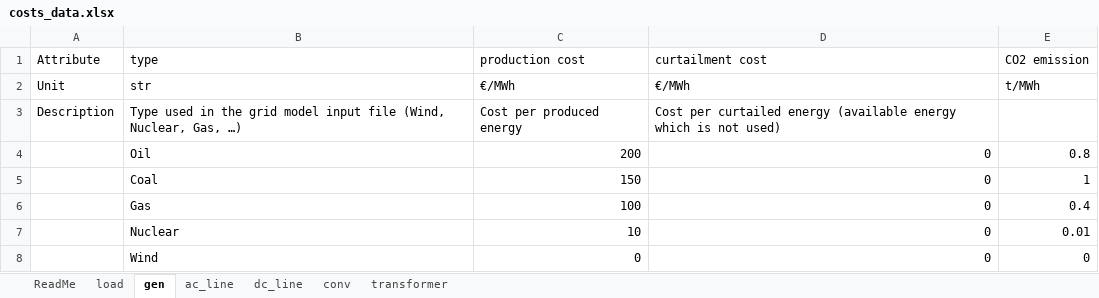
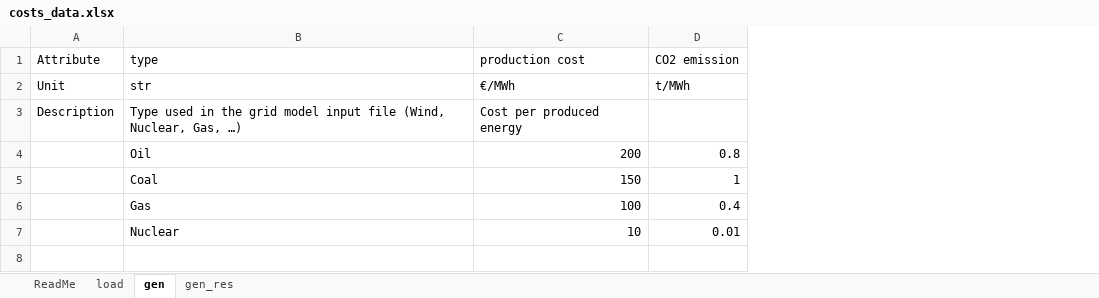
Before and after one commit to HVDC-WISE/HVDCWISE_TEA.jl, an Excel workbook: templates/costs_data.xlsx, sheet gen, drawn as a sheet; values as stored, in another font and other column widths than the file's, no borders; the diff names each change by its address in the sheet, - before the commit and + after, or states it on an @@ line.

Commit message:
Sheet gen_res in user inputs

```diff
--- a/templates/costs_data.xlsx (sheet gen)
+++ b/templates/costs_data.xlsx (sheet gen)
-sheet tab: ac_line
-sheet tab: dc_line
-sheet tab: conv
-sheet tab: transformer
+sheet tab: gen_res
-column D (curtailment cost), rows 2-7: €/MWh | Cost per curtailed energy (available energy which is not used) | 0 | 0 | 0 | 0
-row 8:  | Wind | 0 | 0 | 0
```
Also changed, not shown: sheet ReadMe, templates/Macro_model.xlsx, templates/micro1_series.xlsx, 6 other files.
